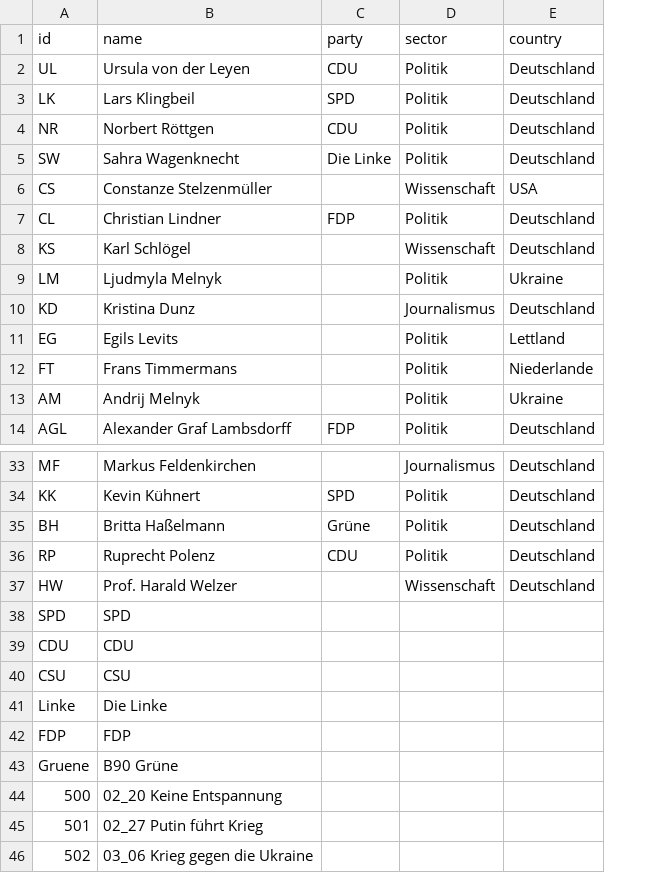
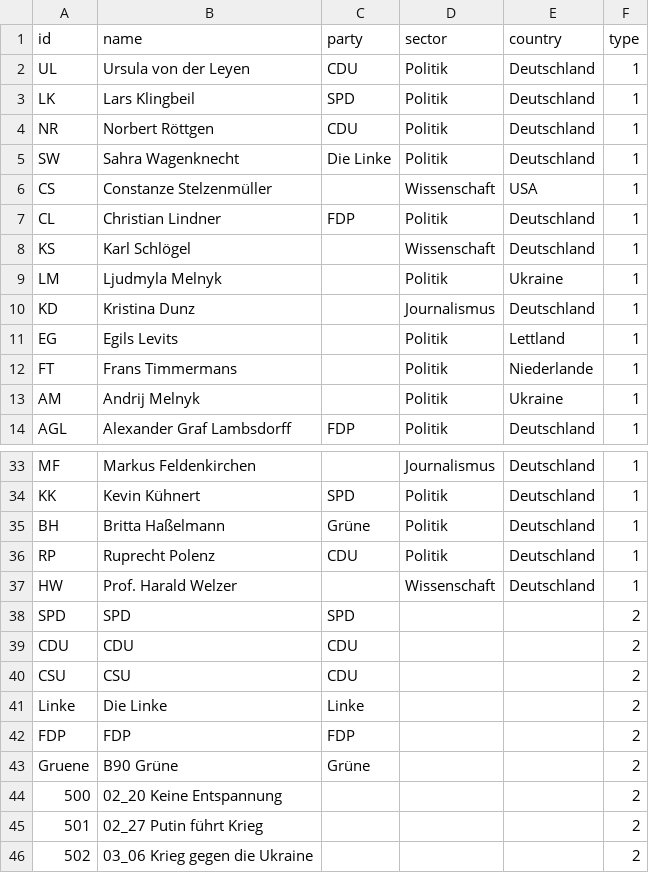
Before and after one commit to hdm-crpr/226305, a CSV file: data/anne_will/nodes.csv, drawn as a sheet; only a part is shown, gaps mark what is left out; the diff names each change by its address in the sheet, - before the commit and + after, or states it on an @@ line.

Commit message:
Update nodes.csv

```diff
--- a/data/anne_will/nodes.csv
+++ b/data/anne_will/nodes.csv
+column F (type), rows 2-14: all 1; rows 33-46: 1 | 1 | 1 | 1 | 1 | 2 | 2 | 2 | 2 | 2 | 2 | 2 | 2 | 2
-C38 (party): (empty)
+C38 (party): SPD
-C39:C40 (party): (empty)
+C39:C40 (party): CDU
-C41 (party): (empty)
+C41 (party): Linke
-C42 (party): (empty)
+C42 (party): FDP
-C43 (party): (empty)
+C43 (party): Grüne
```
